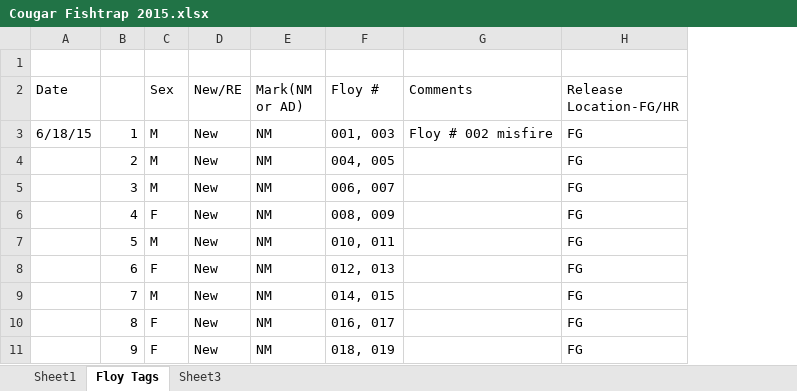
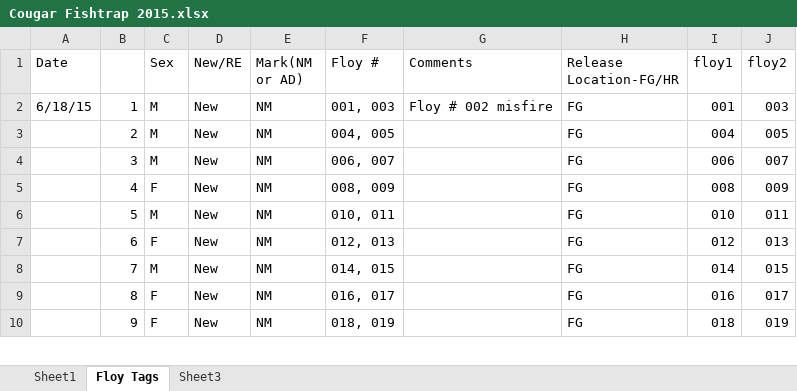
Before and after one commit to david-dayan/McKenzie_2022, an Excel workbook: metadata/dayan_metadata/raw_metadata/cougar/Cougar Fishtrap 2015.xlsx, sheet Floy Tags, drawn as a sheet; only a part is shown; values as stored, in another font and other column widths than the file's, no cell formats; removed rows and columns are numbered as before the commit, all else as after; the diff names each change by its address in the sheet, - before the commit and + after, or states it on an @@ line.

```diff
--- a/metadata/dayan_metadata/raw_metadata/cougar/Cougar Fishtrap 2015.xlsx (sheet Floy Tags)
+++ b/metadata/dayan_metadata/raw_metadata/cougar/Cougar Fishtrap 2015.xlsx (sheet Floy Tags)
+column I (floy1), rows 2-10: 001 | 004 | 006 | 008 | 010 | 012 | 014 | 016 | 018
+column J (floy2), rows 2-10: 003 | 005 | 007 | 009 | 011 | 013 | 015 | 017 | 019
-row 1: (empty)
```
Also changed, not shown: cell formats, metadata/dayan_metadata/raw_metadata/cougar/Cougar Fishtrap 2014.xlsx, metadata/dayan_metadata/raw_metadata/cougar/Cougar Fishtrap 2020.xlsx, 29 other files.
